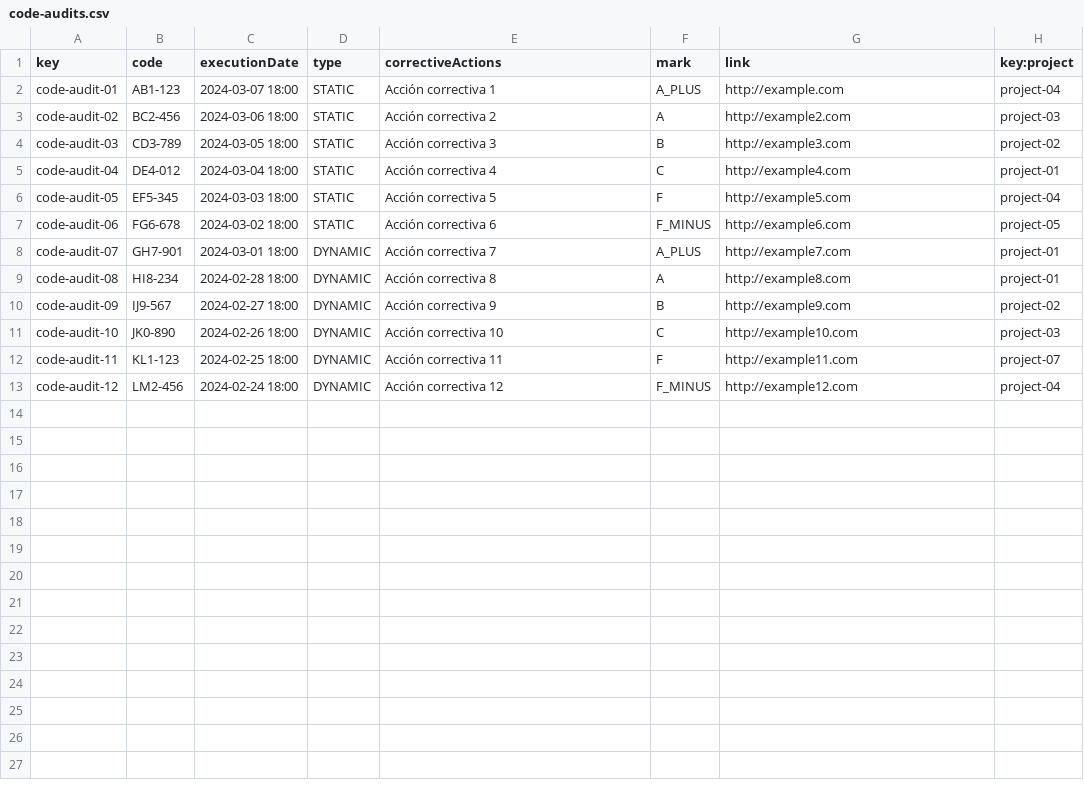
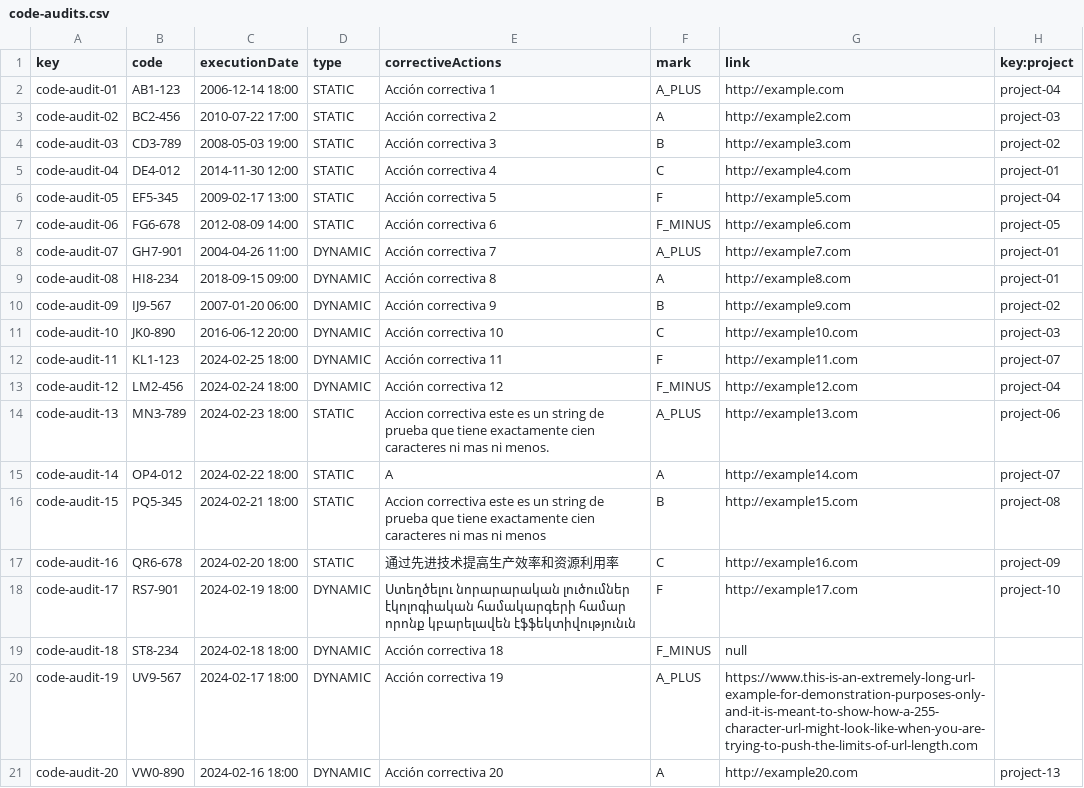
Before and after one commit to Danielruizlopezcc/Acme-SF-D04, a CSV file: src/main/webapp/WEB-INF/resources/sample-data/code-audits.csv, drawn as a sheet.

```diff
--- a/src/main/webapp/WEB-INF/resources/sample-data/code-audits.csv
+++ b/src/main/webapp/WEB-INF/resources/sample-data/code-audits.csv
@@ -1,13 +1,21 @@
 key,code,executionDate,type,correctiveActions,mark,link,key:project
-code-audit-01,AB1-123,2024-03-07 18:00,STATIC,Acción correctiva 1,A_PLUS,http://example.com,project-04
-code-audit-02,BC2-456,2024-03-06 18:00,STATIC,Acción correctiva 2,A,http://example2.com,project-03
-code-audit-03,CD3-789,2024-03-05 18:00,STATIC,Acción correctiva 3,B,http://example3.com,project-02
-code-audit-04,DE4-012,2024-03-04 18:00,STATIC,Acción correctiva 4,C,http://example4.com,project-01
-code-audit-05,EF5-345,2024-03-03 18:00,STATIC,Acción correctiva 5,F,http://example5.com,project-04
-code-audit-06,FG6-678,2024-03-02 18:00,STATIC,Acción correctiva 6,F_MINUS,http://example6.com,project-05
-code-audit-07,GH7-901,2024-03-01 18:00,DYNAMIC,Acción correctiva 7,A_PLUS,http://example7.com,project-01
-code-audit-08,HI8-234,2024-02-28 18:00,DYNAMIC,Acción correctiva 8,A,http://example8.com,project-01
-code-audit-09,IJ9-567,2024-02-27 18:00,DYNAMIC,Acción correctiva 9,B,http://example9.com,project-02
-code-audit-10,JK0-890,2024-02-26 18:00,DYNAMIC,Acción correctiva 10,C,http://example10.com,project-03
+code-audit-01,AB1-123,2006-12-14 18:00,STATIC,Acción correctiva 1,A_PLUS,http://example.com,project-04
+code-audit-02,BC2-456,2010-07-22 17:00,STATIC,Acción correctiva 2,A,http://example2.com,project-03
+code-audit-03,CD3-789,2008-05-03 19:00,STATIC,Acción correctiva 3,B,http://example3.com,project-02
+code-audit-04,DE4-012,2014-11-30 12:00,STATIC,Acción correctiva 4,C,http://example4.com,project-01
+code-audit-05,EF5-345,2009-02-17 13:00,STATIC,Acción correctiva 5,F,http://example5.com,project-04
+code-audit-06,FG6-678,2012-08-09 14:00,STATIC,Acción correctiva 6,F_MINUS,http://example6.com,project-05
+code-audit-07,GH7-901,2004-04-26 11:00,DYNAMIC,Acción correctiva 7,A_PLUS,http://example7.com,project-01
+code-audit-08,HI8-234,2018-09-15 09:00,DYNAMIC,Acción correctiva 8,A,http://example8.com,project-01
+code-audit-09,IJ9-567,2007-01-20 06:00,DYNAMIC,Acción correctiva 9,B,http://example9.com,project-02
+code-audit-10,JK0-890,2016-06-12 20:00,DYNAMIC,Acción correctiva 10,C,http://example10.com,project-03
 code-audit-11,KL1-123,2024-02-25 18:00,DYNAMIC,Acción correctiva 11,F,http://example11.com,project-07
 code-audit-12,LM2-456,2024-02-24 18:00,DYNAMIC,Acción correctiva 12,F_MINUS,http://example12.com,project-04
+code-audit-13,MN3-789,2024-02-23 18:00,STATIC,Accion correctiva este es un string de prueba que tiene exactamente cien caracteres ni mas ni menos.,A_PLUS,http://example13.com,project-06
+code-audit-14,OP4-012,2024-02-22 18:00,STATIC,A,A,http://example14.com,project-07
+code-audit-15,PQ5-345,2024-02-21 18:00,STATIC,Accion correctiva este es un string de prueba que tiene exactamente cien caracteres ni mas ni menos,B,http://example15.com,project-08
+code-audit-16,QR6-678,2024-02-20 18:00,STATIC,通过先进技术提高生产效率和资源利用率,C,http://example16.com,project-09
+code-audit-17,RS7-901,2024-02-19 18:00,DYNAMIC,Ստեղծելու նորարարական լուծումներ էկոլոգիական համակարգերի համար որոնք կբարելավեն էֆֆեկտիվությունւն,F,http://example17.com,project-10
+code-audit-18,ST8-234,2024-02-18 18:00,DYNAMIC,Acción correctiva 18,F_MINUS,null
+code-audit-19,UV9-567,2024-02-17 18:00,DYNAMIC,Acción correctiva 19,A_PLUS,https://www.this-is-an-extremely-long-url-example-for-demonstration-purposes-only-and-it-is-meant-to-show-how-a-255-character-url-might-look-like-when-you-are-trying-to-push-the-limits-of-url-length.com
+code-audit-20,VW0-890,2024-02-16 18:00,DYNAMIC,Acción correctiva 20,A,http://example20.com,project-13
```
Also changed, not shown: src/main/webapp/WEB-INF/resources/sample-data/audit-records.csv.
